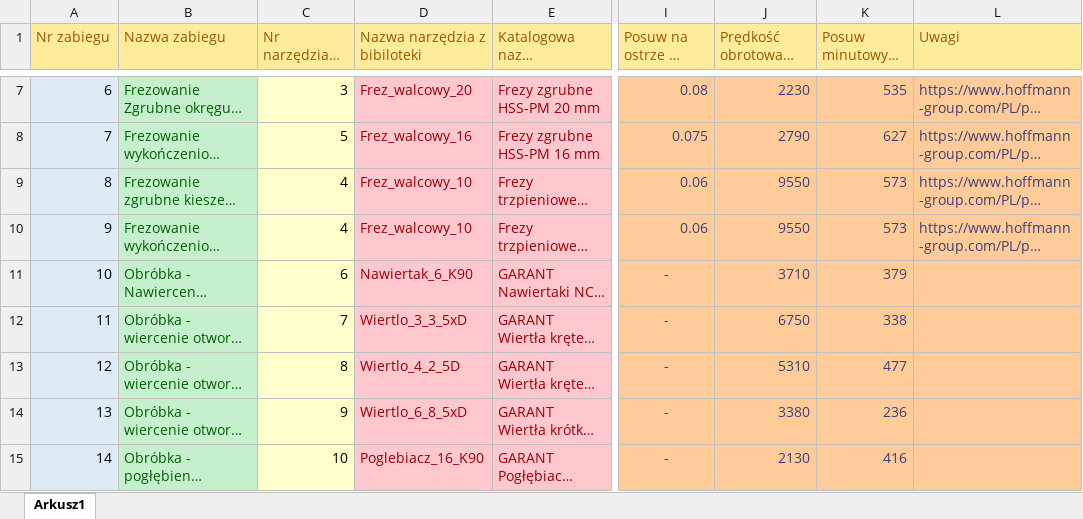
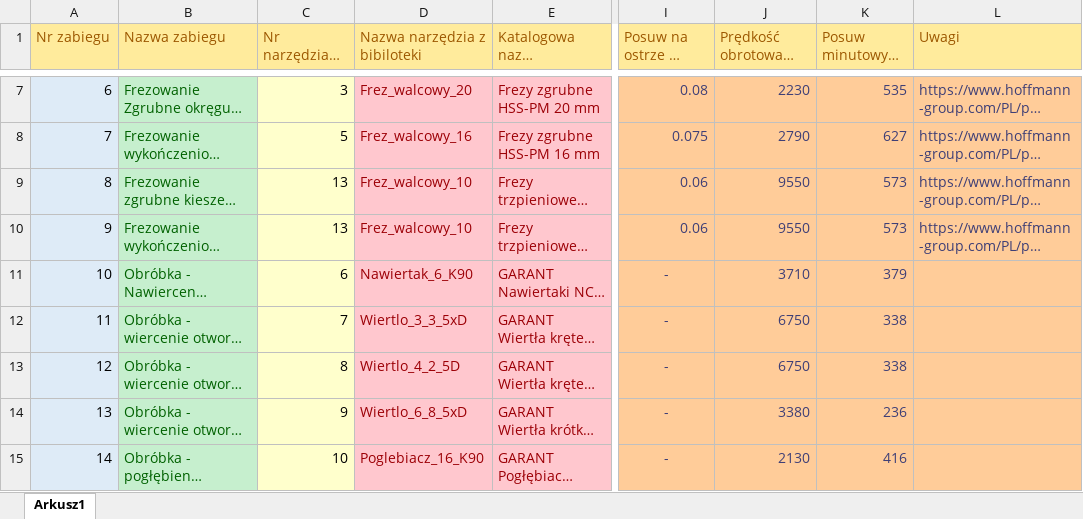
Before and after one commit to John15321/CNC, an Excel workbook: Zad2/DoborNarzedzi.xlsx, sheet Arkusz1, drawn as a sheet; only a part is shown, gaps mark what is left out; long unchanged cells end in …; values as stored, in another font and other column widths than the file's, no borders; the diff names each change by its address in the sheet, - before the commit and + after, or states it on an @@ line.

```diff
--- a/Zad2/DoborNarzedzi.xlsx (sheet Arkusz1)
+++ b/Zad2/DoborNarzedzi.xlsx (sheet Arkusz1)
-C9:C10 (Nr narzędzia w programie): 4
+C9:C10 (Nr narzędzia w programie): 13
-J13: 5310
+J13: 6750
-K13 (Posuw minutowy f [mm/min]): 477
+K13 (Posuw minutowy f [mm/min]): 338
```
Also changed, not shown: 2 other files.
